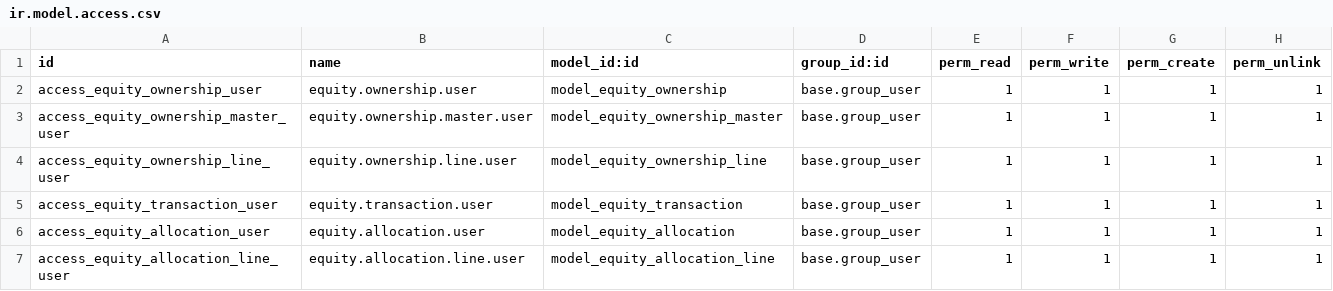
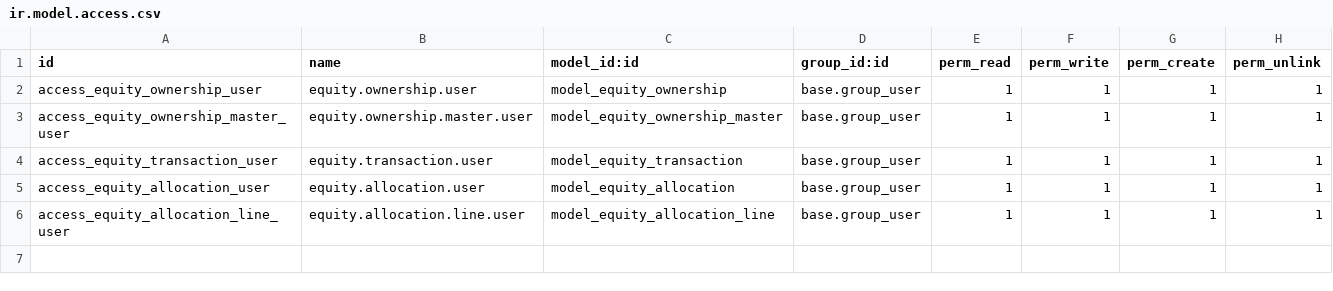
Before and after one commit to Eng-Mohamedkhaled/cw_accounting, a CSV file: cw_equity_management/security/ir.model.access.csv, drawn as a sheet.

Commit message:
simplified models, Thanks to Allah

```diff
--- a/cw_equity_management/security/ir.model.access.csv
+++ b/cw_equity_management/security/ir.model.access.csv
@@ -3,3 +3,2 @@ access_equity_ownership_user,equity.ownership.user,model_equity_ownership,base.g
 access_equity_ownership_master_user,equity.ownership.master.user,model_equity_ownership_master,base.group_user,1,1,1,1
-access_equity_ownership_line_user,equity.ownership.line.user,model_equity_ownership_line,base.group_user,1,1,1,1
 access_equity_transaction_user,equity.transaction.user,model_equity_transaction,base.group_user,1,1,1,1
```
Also changed, not shown: 3 other files.
